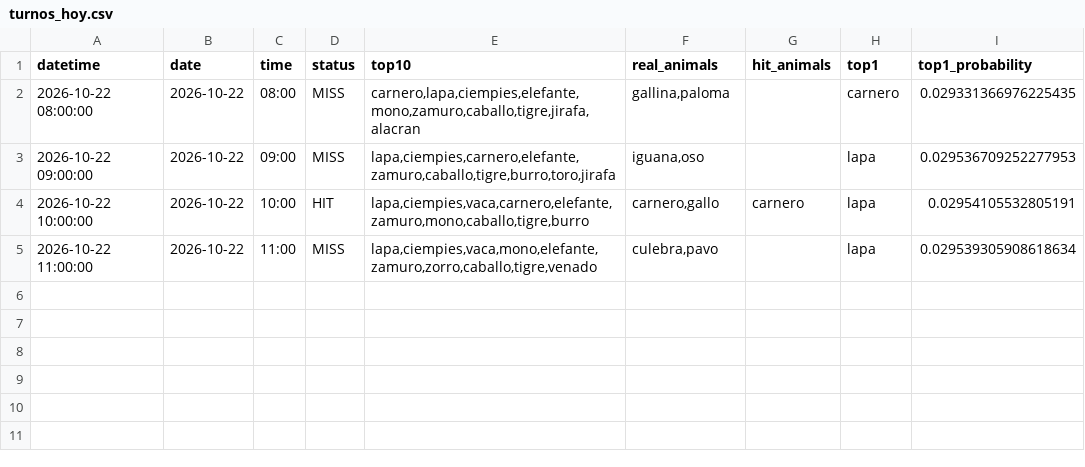
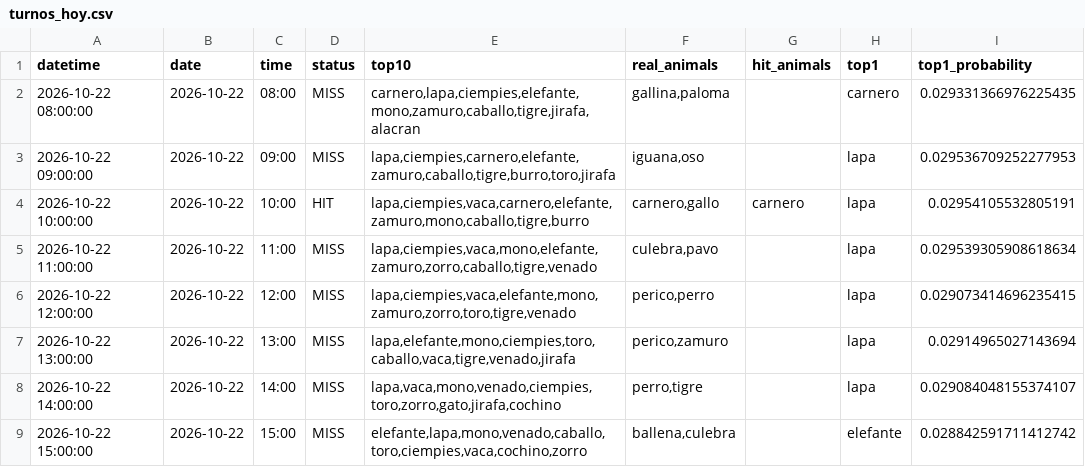
Before and after one commit to Juan571/testingprob, a CSV file: v7_output/turnos_hoy.csv, drawn as a sheet.

```diff
--- a/v7_output/turnos_hoy.csv
+++ b/v7_output/turnos_hoy.csv
@@ -5 +5,5 @@
 2026-10-22 11:00:00,2026-10-22,11:00,MISS,"lapa,ciempies,vaca,mono,elefante,zamuro,zorro,caballo,tigre,venado","culebra,pavo",,lapa,0.029539305908618634
+2026-10-22 12:00:00,2026-10-22,12:00,MISS,"lapa,ciempies,vaca,elefante,mono,zamuro,zorro,toro,tigre,venado","perico,perro",,lapa,0.029073414696235415
+2026-10-22 13:00:00,2026-10-22,13:00,MISS,"lapa,elefante,mono,ciempies,toro,caballo,vaca,tigre,venado,jirafa","perico,zamuro",,lapa,0.02914965027143694
+2026-10-22 14:00:00,2026-10-22,14:00,MISS,"lapa,vaca,mono,venado,ciempies,toro,zorro,gato,jirafa,cochino","perro,tigre",,lapa,0.029084048155374107
+2026-10-22 15:00:00,2026-10-22,15:00,MISS,"elefante,lapa,mono,venado,caballo,toro,ciempies,vaca,cochino,zorro","ballena,culebra",,elefante,0.028842591711412742
```
Also changed, not shown: v7_output/backtest.csv, v7_output/patrones.csv, 4 other files.
